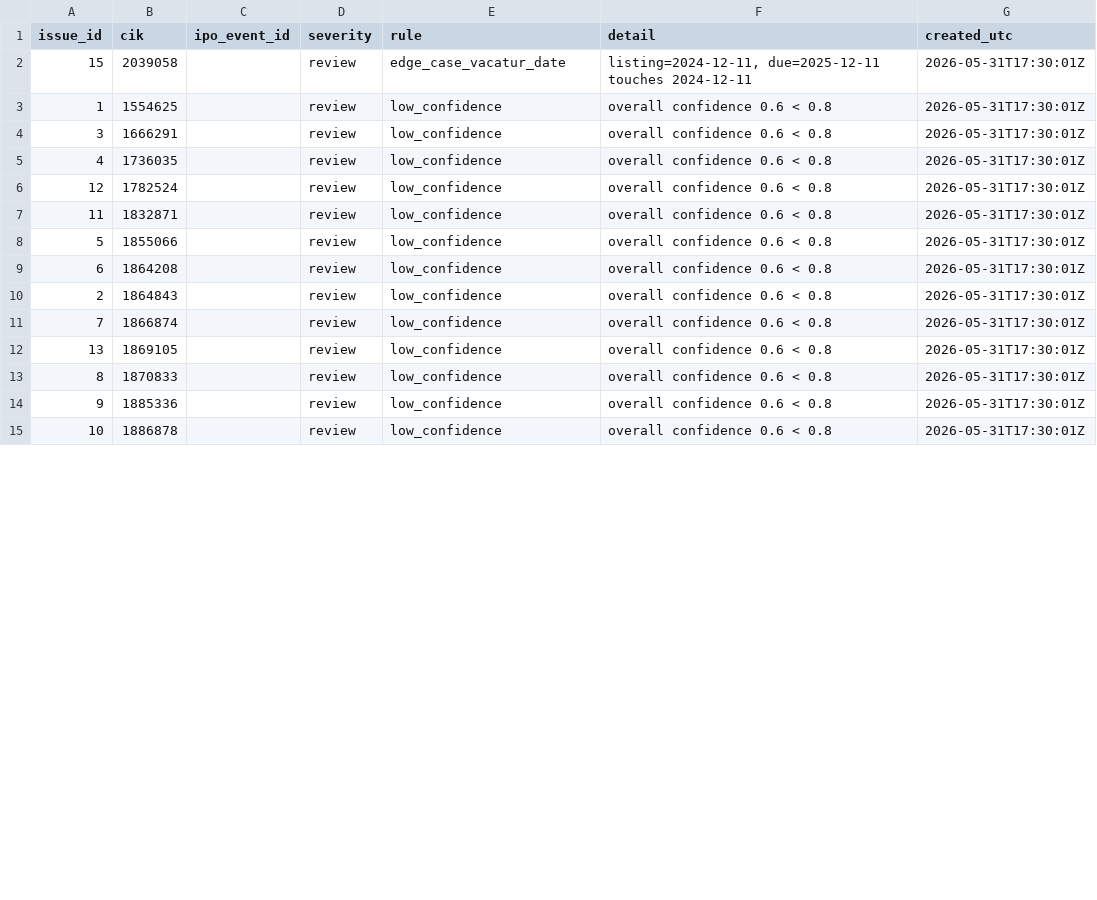
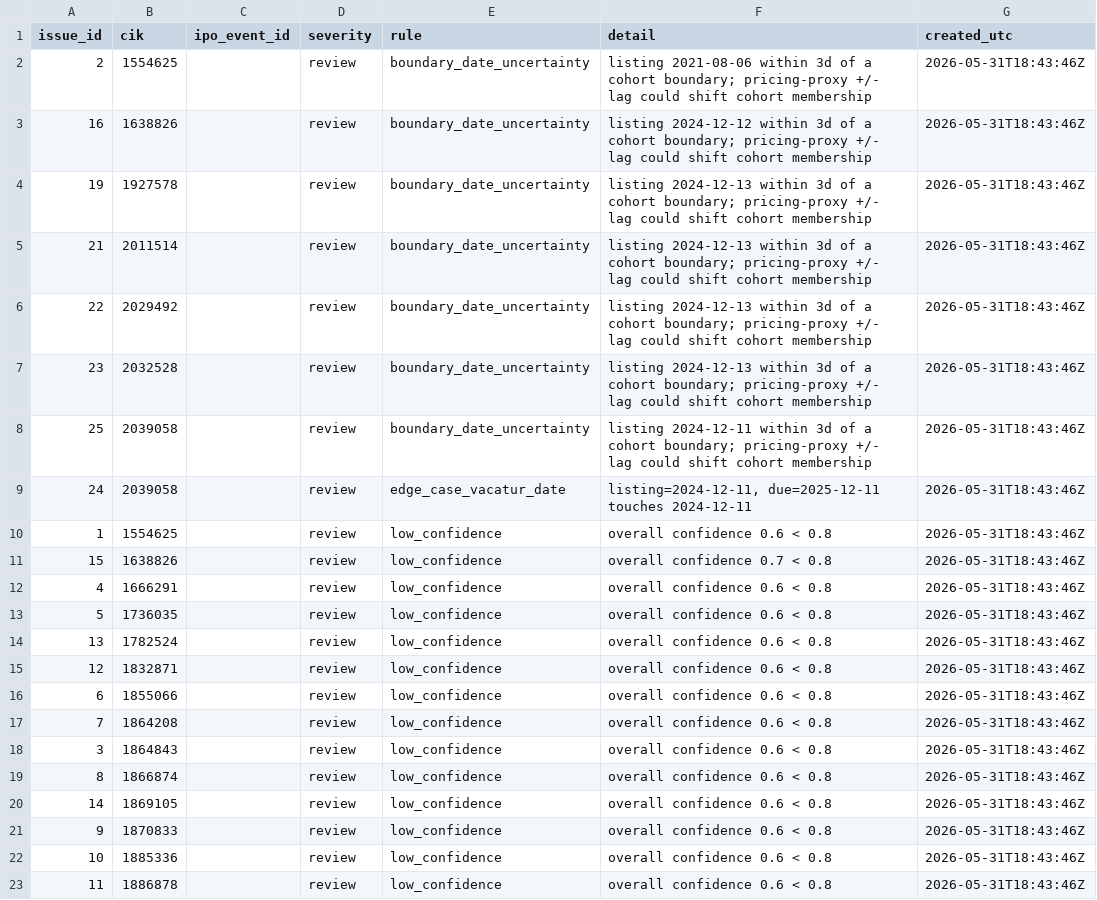
Before and after one commit to TheGaySupreme123/NASDAQ_RESEARCH, a CSV file: build/validation_issues.csv, drawn as a sheet; only a part is shown; the diff covers the shown part only.

```diff
--- a/build/validation_issues.csv
+++ b/build/validation_issues.csv
@@ -1,15 +1,23 @@
 issue_id,cik,ipo_event_id,severity,rule,detail,created_utc
-15,2039058,,review,edge_case_vacatur_date,"listing=2024-12-11, due=2025-12-11 touches 2024-12-11",2026-05-31T17:30:01Z
-1,1554625,,review,low_confidence,overall confidence 0.6 < 0.8,2026-05-31T17:30:01Z
-3,1666291,,review,low_confidence,overall confidence 0.6 < 0.8,2026-05-31T17:30:01Z
-4,1736035,,review,low_confidence,overall confidence 0.6 < 0.8,2026-05-31T17:30:01Z
-12,1782524,,review,low_confidence,overall confidence 0.6 < 0.8,2026-05-31T17:30:01Z
-11,1832871,,review,low_confidence,overall confidence 0.6 < 0.8,2026-05-31T17:30:01Z
-5,1855066,,review,low_confidence,overall confidence 0.6 < 0.8,2026-05-31T17:30:01Z
-6,1864208,,review,low_confidence,overall confidence 0.6 < 0.8,2026-05-31T17:30:01Z
-2,1864843,,review,low_confidence,overall confidence 0.6 < 0.8,2026-05-31T17:30:01Z
-7,1866874,,review,low_confidence,overall confidence 0.6 < 0.8,2026-05-31T17:30:01Z
-13,1869105,,review,low_confidence,overall confidence 0.6 < 0.8,2026-05-31T17:30:01Z
-8,1870833,,review,low_confidence,overall confidence 0.6 < 0.8,2026-05-31T17:30:01Z
-9,1885336,,review,low_confidence,overall confidence 0.6 < 0.8,2026-05-31T17:30:01Z
-10,1886878,,review,low_confidence,overall confidence 0.6 < 0.8,2026-05-31T17:30:01Z
+2,1554625,,review,boundary_date_uncertainty,listing 2021-08-06 within 3d of a cohort boundary; pricing-proxy +/- lag could shift cohort membership,2026-05-31T18:43:46Z
+16,1638826,,review,boundary_date_uncertainty,listing 2024-12-12 within 3d of a cohort boundary; pricing-proxy +/- lag could shift cohort membership,2026-05-31T18:43:46Z
+19,1927578,,review,boundary_date_uncertainty,listing 2024-12-13 within 3d of a cohort boundary; pricing-proxy +/- lag could shift cohort membership,2026-05-31T18:43:46Z
+21,2011514,,review,boundary_date_uncertainty,listing 2024-12-13 within 3d of a cohort boundary; pricing-proxy +/- lag could shift cohort membership,2026-05-31T18:43:46Z
+22,2029492,,review,boundary_date_uncertainty,listing 2024-12-13 within 3d of a cohort boundary; pricing-proxy +/- lag could shift cohort membership,2026-05-31T18:43:46Z
+23,2032528,,review,boundary_date_uncertainty,listing 2024-12-13 within 3d of a cohort boundary; pricing-proxy +/- lag could shift cohort membership,2026-05-31T18:43:46Z
+25,2039058,,review,boundary_date_uncertainty,listing 2024-12-11 within 3d of a cohort boundary; pricing-proxy +/- lag could shift cohort membership,2026-05-31T18:43:46Z
+24,2039058,,review,edge_case_vacatur_date,"listing=2024-12-11, due=2025-12-11 touches 2024-12-11",2026-05-31T18:43:46Z
+1,1554625,,review,low_confidence,overall confidence 0.6 < 0.8,2026-05-31T18:43:46Z
+15,1638826,,review,low_confidence,overall confidence 0.7 < 0.8,2026-05-31T18:43:46Z
+4,1666291,,review,low_confidence,overall confidence 0.6 < 0.8,2026-05-31T18:43:46Z
+5,1736035,,review,low_confidence,overall confidence 0.6 < 0.8,2026-05-31T18:43:46Z
+13,1782524,,review,low_confidence,overall confidence 0.6 < 0.8,2026-05-31T18:43:46Z
+12,1832871,,review,low_confidence,overall confidence 0.6 < 0.8,2026-05-31T18:43:46Z
+6,1855066,,review,low_confidence,overall confidence 0.6 < 0.8,2026-05-31T18:43:46Z
+7,1864208,,review,low_confidence,overall confidence 0.6 < 0.8,2026-05-31T18:43:46Z
+3,1864843,,review,low_confidence,overall confidence 0.6 < 0.8,2026-05-31T18:43:46Z
+8,1866874,,review,low_confidence,overall confidence 0.6 < 0.8,2026-05-31T18:43:46Z
+14,1869105,,review,low_confidence,overall confidence 0.6 < 0.8,2026-05-31T18:43:46Z
+9,1870833,,review,low_confidence,overall confidence 0.6 < 0.8,2026-05-31T18:43:46Z
+10,1885336,,review,low_confidence,overall confidence 0.6 < 0.8,2026-05-31T18:43:46Z
+11,1886878,,review,low_confidence,overall confidence 0.6 < 0.8,2026-05-31T18:43:46Z
```
Also changed, not shown: 2 added rows and 2 edited cells elsewhere in this file, build/source_manifest.csv, 16 other files.
